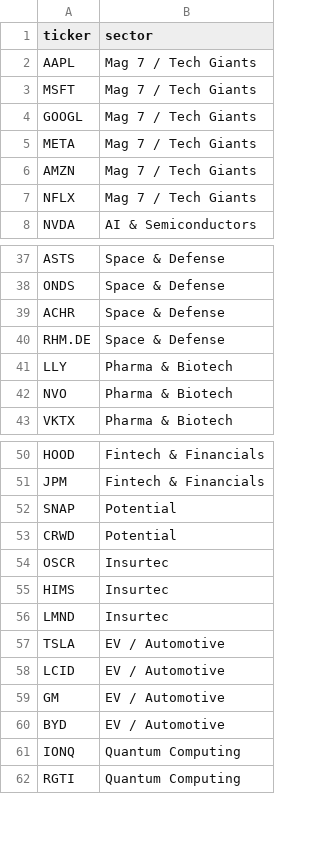
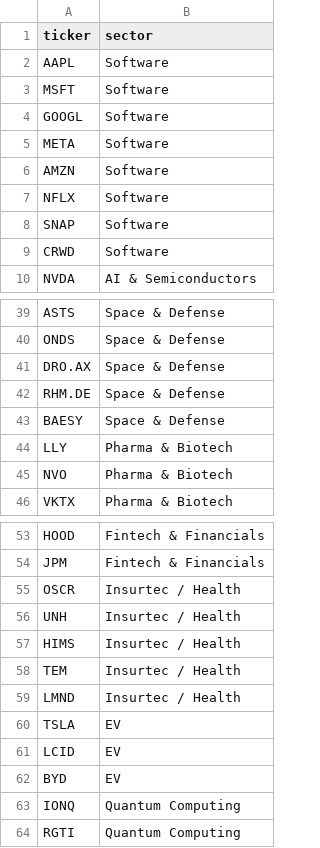
Before and after one commit to CompilingChaos/FlowGod, a CSV file: watchlist.csv, drawn as a sheet; only a part is shown, gaps mark what is left out.

Commit message:
Reorganize watchlist and add Stocks

```diff
--- a/watchlist.csv
+++ b/watchlist.csv
@@ -1,8 +1,10 @@
 ticker,sector
-AAPL,Mag 7 / Tech Giants
-MSFT,Mag 7 / Tech Giants
-GOOGL,Mag 7 / Tech Giants
-META,Mag 7 / Tech Giants
-AMZN,Mag 7 / Tech Giants
-NFLX,Mag 7 / Tech Giants
+AAPL,Software
+MSFT,Software
+GOOGL,Software
+META,Software
+AMZN,Software
+NFLX,Software
+SNAP,Software
+CRWD,Software
 NVDA,AI & Semiconductors
@@ -38,4 +40,5 @@ ASTS,Space & Defense
 ONDS,Space & Defense
-ACHR,Space & Defense
+DRO.AX,Space & Defense
 RHM.DE,Space & Defense
+BAESY,Space & Defense
 LLY,Pharma & Biotech
@@ -51,11 +54,10 @@ HOOD,Fintech & Financials
 JPM,Fintech & Financials
-SNAP,Potential
-CRWD,Potential
-OSCR,Insurtec
-HIMS,Insurtec
-LMND,Insurtec
-TSLA,EV / Automotive
-LCID,EV / Automotive
-GM,EV / Automotive
-BYD,EV / Automotive
+OSCR,Insurtec / Health
+UNH,Insurtec / Health
+HIMS,Insurtec / Health
+TEM,Insurtec / Health
+LMND,Insurtec / Health
+TSLA,EV
+LCID,EV
+BYD,EV
 IONQ,Quantum Computing
```
